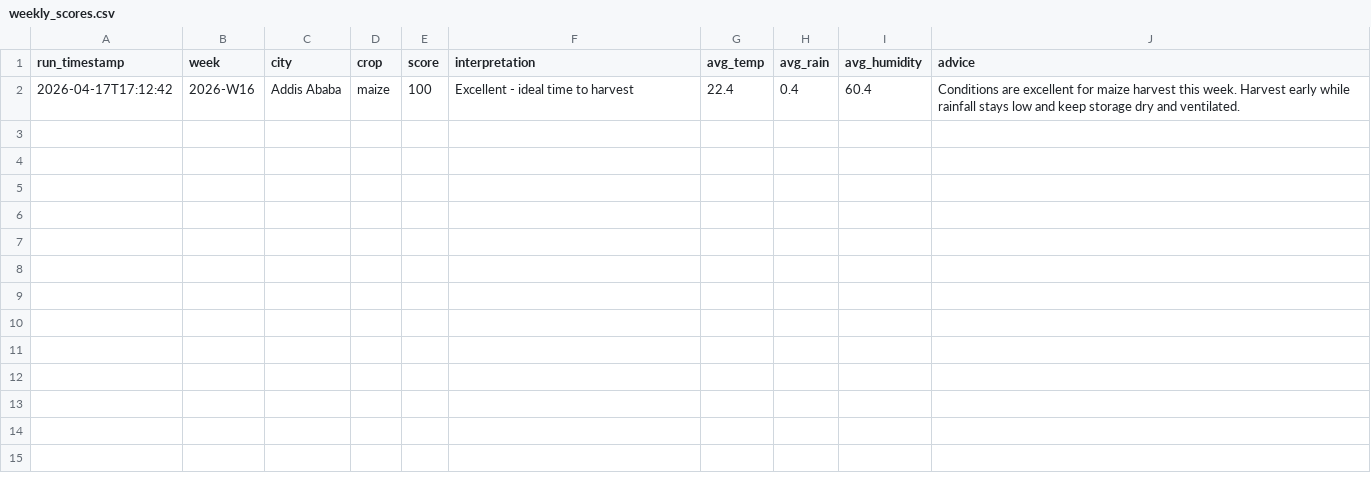
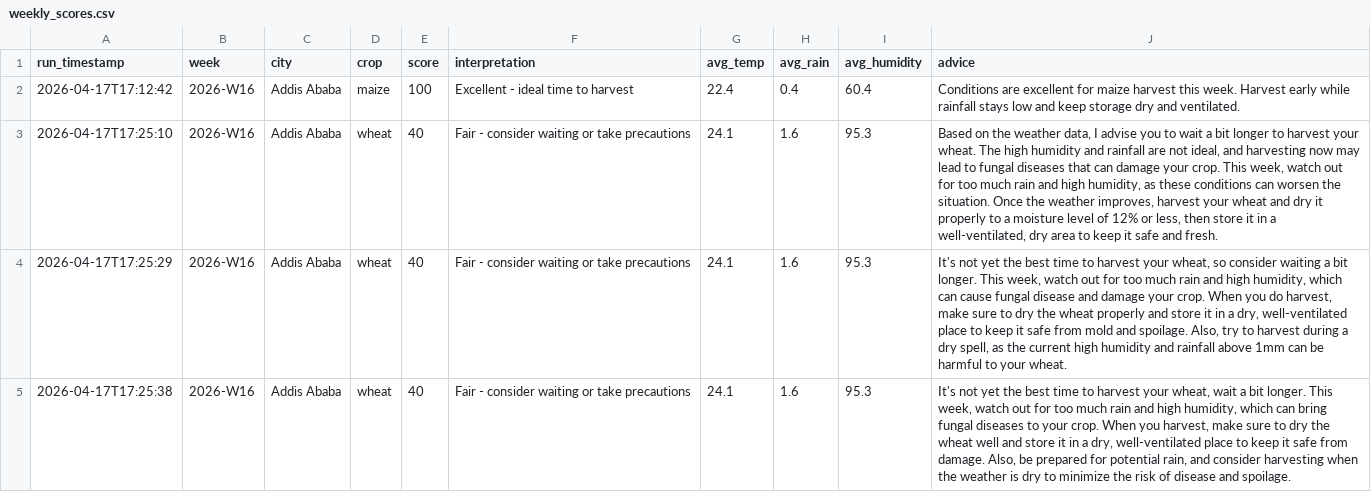
Before and after one commit to Abedulaziz01/harvest-etl-tracker, a CSV file: outputs/weekly_scores.csv, drawn as a sheet; the diff names each change by its address in the sheet, - before the commit and + after, or states it on an @@ line.

```diff
--- a/outputs/weekly_scores.csv
+++ b/outputs/weekly_scores.csv
+row 3: 2026-04-17T17:25:10 | 2026-W16 | Addis Ababa | wheat | 40 | Fair - consider waiting or take precautions | 24.1 | 1.6 | 95.3 | Based on the weather data, I advise you to wait a bit longer to harvest your wheat. The high humidity and rainfall are not ideal, and harvesting now may lead to fungal diseases that can damage your crop. This week, watch out for too much rain and high humidity, as these conditions can worsen the situation. Once the weather improves, harvest your wheat and dry it properly to a moisture level of 12% or less, then store it in a well-ventilated, dry area to keep it safe and fresh.
+row 4: 2026-04-17T17:25:29 | 2026-W16 | Addis Ababa | wheat | 40 | Fair - consider waiting or take precautions | 24.1 | 1.6 | 95.3 | It's not yet the best time to harvest your wheat, so consider waiting a bit longer. This week, watch out for too much rain and high humidity, which can cause fungal disease and damage your crop. When you do harvest, make sure to dry the wheat properly and store it in a dry, well-ventilated place to keep it safe from mold and spoilage. Also, try to harvest during a dry spell, as the current high humidity and rainfall above 1mm can be harmful to your wheat.
+row 5: 2026-04-17T17:25:38 | 2026-W16 | Addis Ababa | wheat | 40 | Fair - consider waiting or take precautions | 24.1 | 1.6 | 95.3 | It's not yet the best time to harvest your wheat, wait a bit longer. This week, watch out for too much rain and high humidity, which can bring fungal diseases to your crop. When you harvest, make sure to dry the wheat well and store it in a dry, well-ventilated place to keep it safe from damage. Also, be prepared for potential rain, and consider harvesting when the weather is dry to minimize the risk of disease and spoilage.
```
Also changed, not shown: 5 other files.
